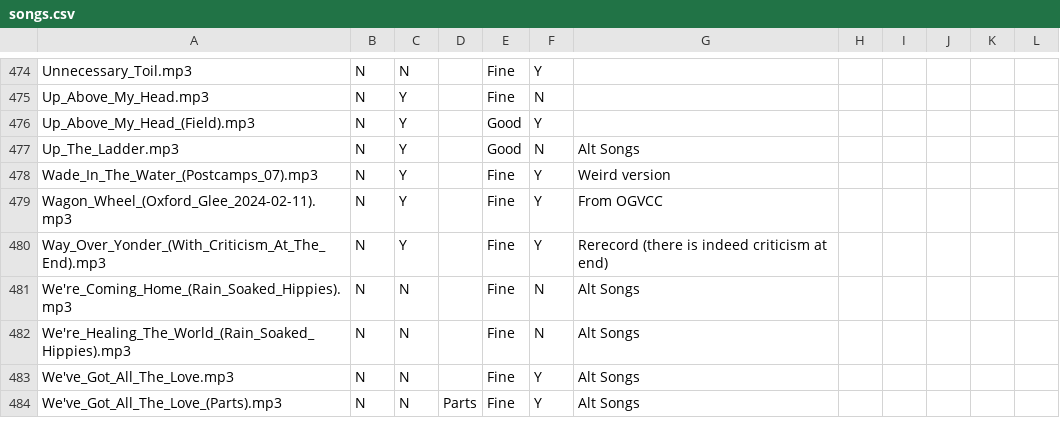
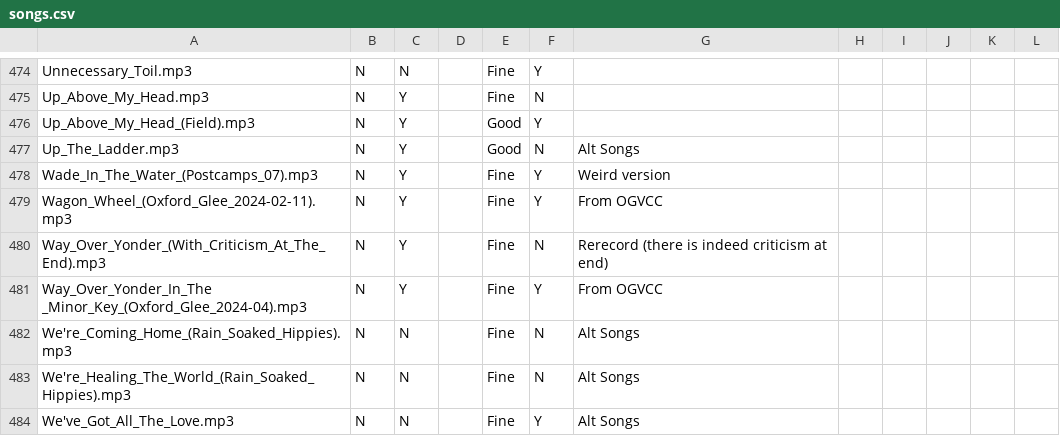
Before and after one commit to glee-uk/virtualcampfire, a CSV file: songs.csv, drawn as a sheet; only a part is shown, gaps mark what is left out; the shorter side is filled out with more unchanged rows.

Commit message:
Way over yonder

```diff
--- a/songs.csv
+++ b/songs.csv
@@ -479,3 +479,4 @@ Wade_In_The_Water_(Postcamps_07).mp3,N,Y,,Fine,Y,Weird version,,,,,
 Wagon_Wheel_(Oxford_Glee_2024-02-11).mp3,N,Y,,Fine,Y,From OGVCC,,,,,
-Way_Over_Yonder_(With_Criticism_At_The_End).mp3,N,Y,,Fine,Y,Rerecord (there is indeed criticism at end),,,,,
+Way_Over_Yonder_(With_Criticism_At_The_End).mp3,N,Y,,Fine,N,Rerecord (there is indeed criticism at end),,,,,
+Way_Over_Yonder_In_The _Minor_Key_(Oxford_Glee_2024-04).mp3,N,Y,,Fine,Y,"From OGVCC"
 We're_Coming_Home_(Rain_Soaked_Hippies).mp3,N,N,,Fine,N,Alt Songs,,,,,
```
Also changed, not shown: 3 other files.
